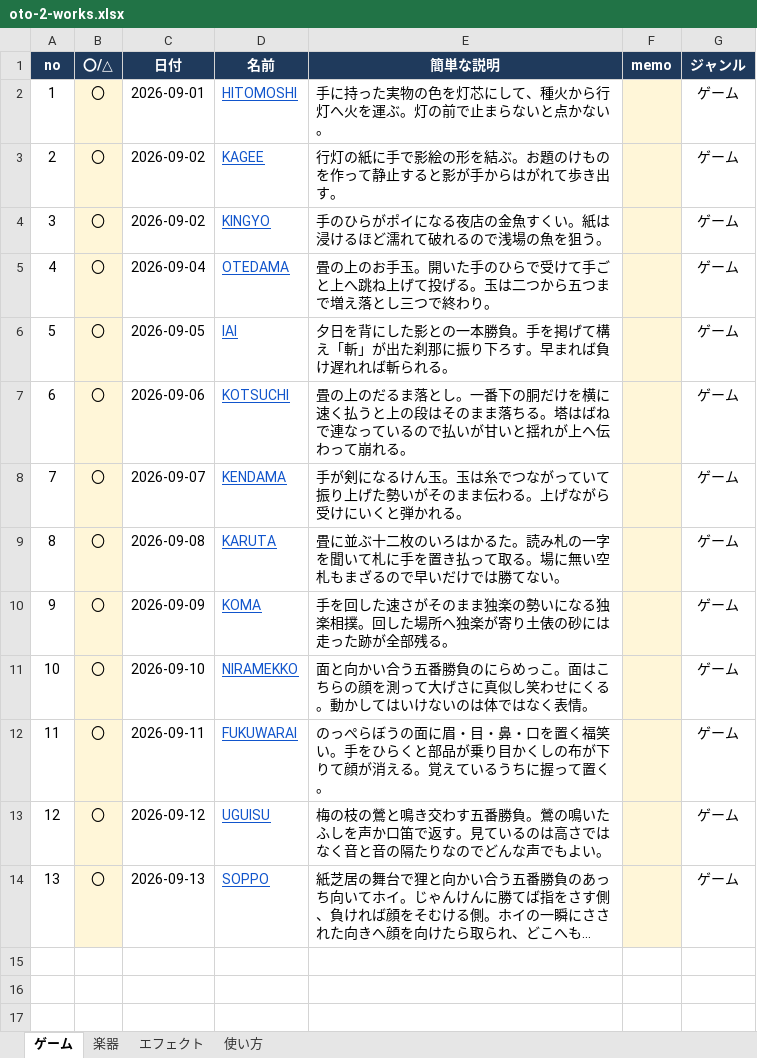
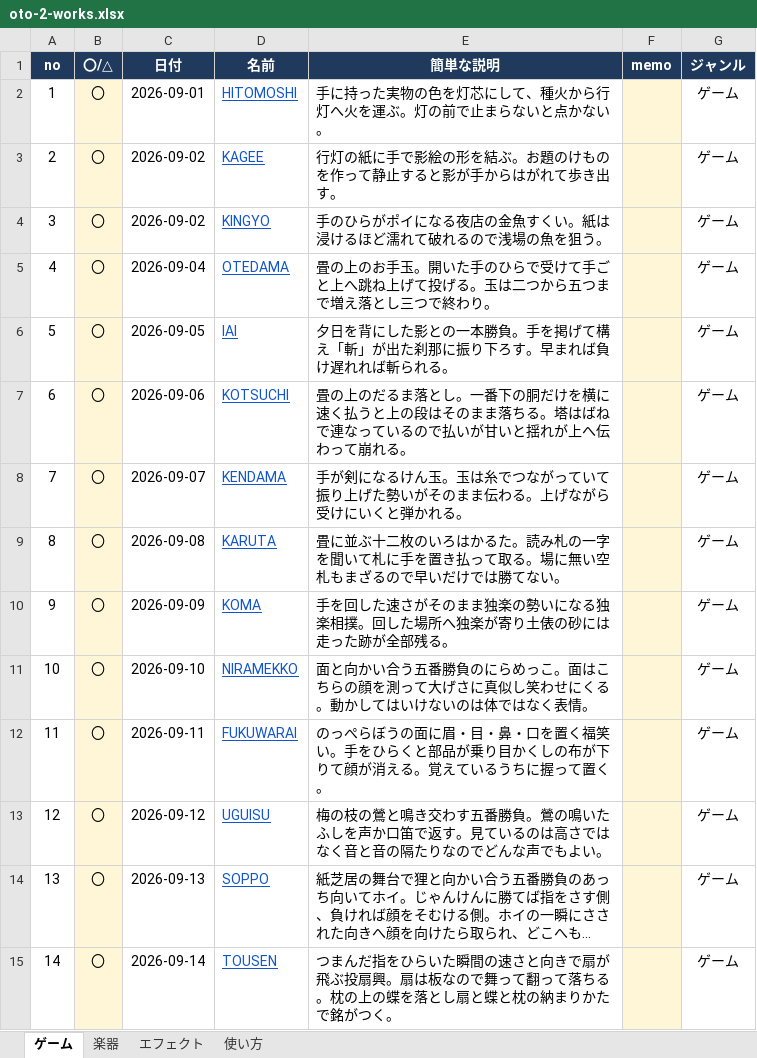
Before and after one commit to apaapaapaapaapa2006-source/oto-2, an Excel workbook: oto-2-works.xlsx, sheet ゲーム, drawn as a sheet; long unchanged cells end in …; values as stored, in another font and other column widths than the file's, no borders; the diff names each change by its address in the sheet, - before the commit and + after, or states it on an @@ line.

```diff
--- a/oto-2-works.xlsx (sheet ゲーム)
+++ b/oto-2-works.xlsx (sheet ゲーム)
+row 15: 14 | 〇 | 2026-09-14 | TOUSEN | つまんだ指をひらいた瞬間の速さと向きで扇が飛ぶ投扇興。扇は板なので舞って翻って落ちる。枕の上の蝶を落とし扇と蝶と枕の納まりかたで銘がつく。 |  | ゲーム
```
Also changed, not shown: sheet 使い方, sheet 楽器, sheet エフェクト, 1 other file.
